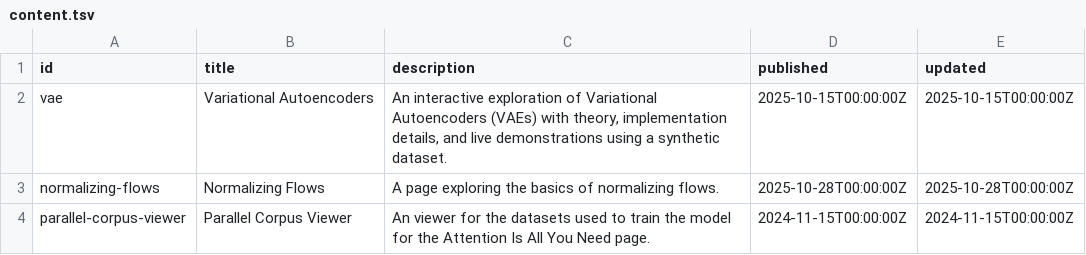
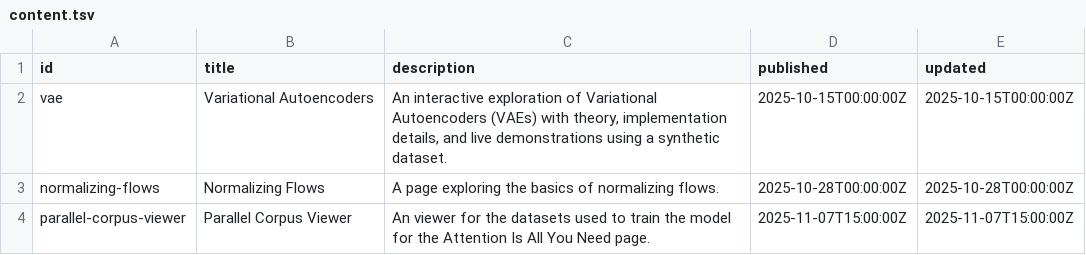
Before and after one commit to mariogemoll/mariogemoll.com, a TSV file: content/content.tsv, drawn as a sheet.

Commit message:
Set publication timestamp for the parallel corpus viewer

```diff
--- a/content/content.tsv
+++ b/content/content.tsv
@@ -3,2 +3,2 @@ vae	Variational Autoencoders	An interactive exploration of Variational Autoencod
 normalizing-flows	Normalizing Flows	A page exploring the basics of normalizing flows.	2025-10-28T00:00:00Z	2025-10-28T00:00:00Z
-parallel-corpus-viewer	Parallel Corpus Viewer	An viewer for the datasets used to train the model for the Attention Is All You Need page.	2024-11-15T00:00:00Z	2024-11-15T00:00:00Z
+parallel-corpus-viewer	Parallel Corpus Viewer	An viewer for the datasets used to train the model for the Attention Is All You Need page.	2025-11-07T15:00:00Z	2025-11-07T15:00:00Z
```
